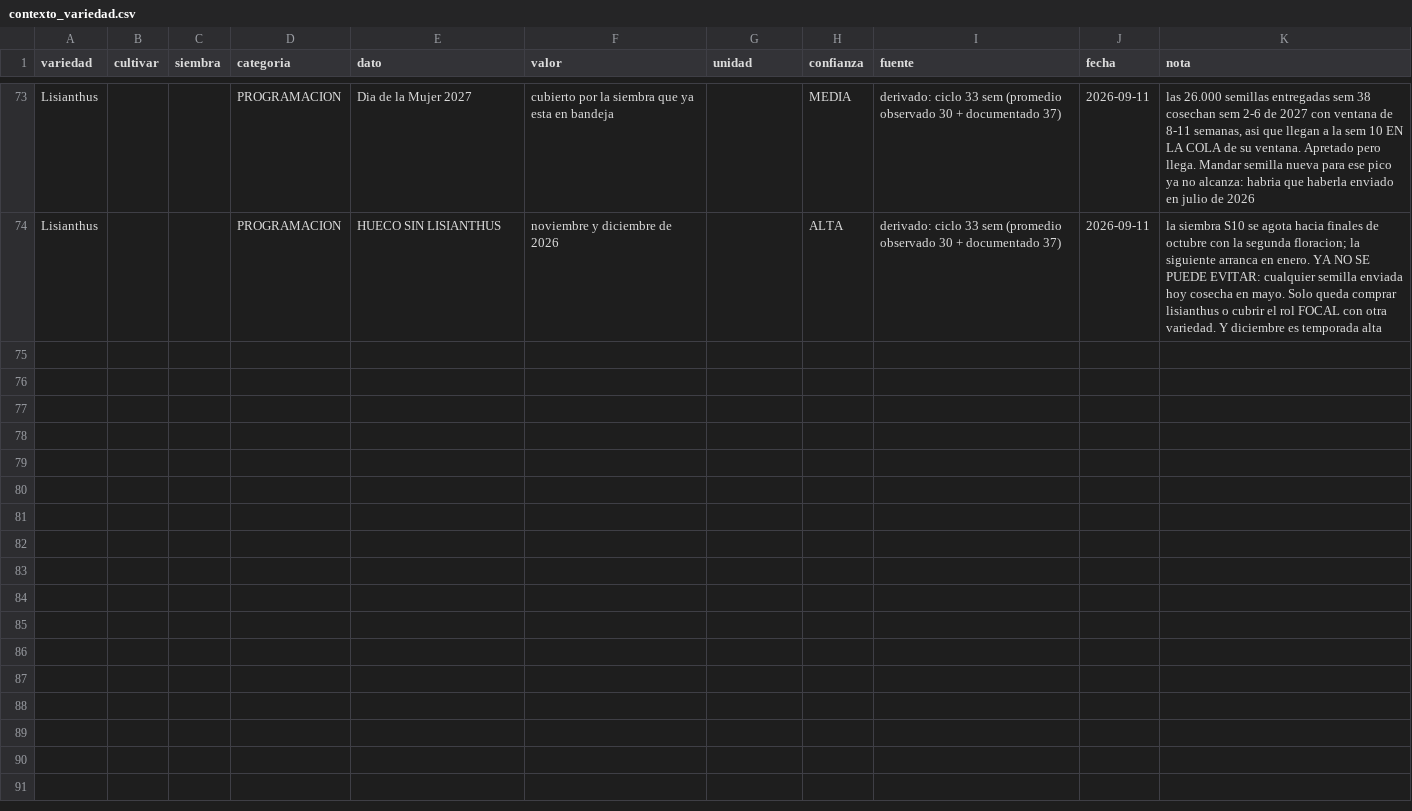
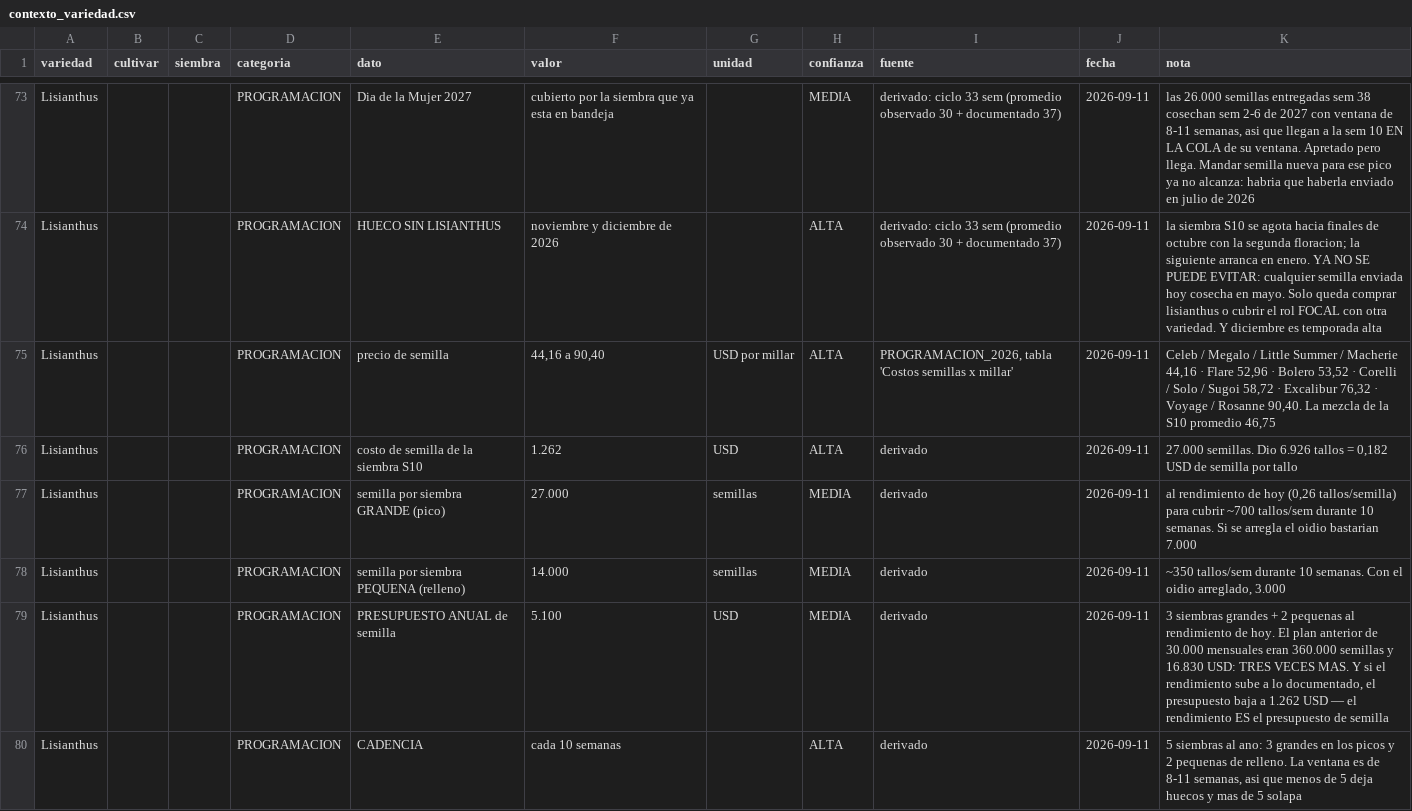
Before and after one commit to vanessakosa/operaciones-planificacion-siembra-dcb, a CSV file: 07-datos/contexto_variedad.csv, drawn as a sheet; only a part is shown, gaps mark what is left out; the diff names each change by its address in the sheet, - before the commit and + after, or states it on an @@ line.

```diff
--- a/07-datos/contexto_variedad.csv
+++ b/07-datos/contexto_variedad.csv
+row 75: Lisianthus |  |  | PROGRAMACION | precio de semilla | 44,16 a 90,40 | USD por millar | ALTA | PROGRAMACION_2026, tabla 'Costos semillas x millar' | 2026-09-11 | Celeb / Megalo / Little Summer / Macherie 44,16 · Flare 52,96 · Bolero 53,52 · Corelli / Solo / Sugoi 58,72 · Excalibur 76,32 · Voyage / Rosanne 90,40. La mezcla de la S10 promedio 46,75
+row 76: Lisianthus |  |  | PROGRAMACION | costo de semilla de la siembra S10 | 1.262 | USD | ALTA | derivado | 2026-09-11 | 27.000 semillas. Dio 6.926 tallos = 0,182 USD de semilla por tallo
+row 77: Lisianthus |  |  | PROGRAMACION | semilla por siembra GRANDE (pico) | 27.000 | semillas | MEDIA | derivado | 2026-09-11 | al rendimiento de hoy (0,26 tallos/semilla) para cubrir ~700 tallos/sem durante 10 semanas. Si se arregla el oidio bastarian 7.000
+row 78: Lisianthus |  |  | PROGRAMACION | semilla por siembra PEQUENA (relleno) | 14.000 | semillas | MEDIA | derivado | 2026-09-11 | ~350 tallos/sem durante 10 semanas. Con el oidio arreglado, 3.000
+row 79: Lisianthus |  |  | PROGRAMACION | PRESUPUESTO ANUAL de semilla | 5.100 | USD | MEDIA | derivado | 2026-09-11 | 3 siembras grandes + 2 pequenas al rendimiento de hoy. El plan anterior de 30.000 mensuales eran 360.000 semillas y 16.830 USD: TRES VECES MAS. Y si el rendimiento sube a lo documentado, el presupuesto baja a 1.262 USD — el rendimiento ES el presupuesto de semilla
+row 80: Lisianthus |  |  | PROGRAMACION | CADENCIA | cada 10 semanas |  | ALTA | derivado | 2026-09-11 | 5 siembras al ano: 3 grandes en los picos y 2 pequenas de relleno. La ventana es de 8-11 semanas, asi que menos de 5 deja huecos y mas de 5 solapa
```
